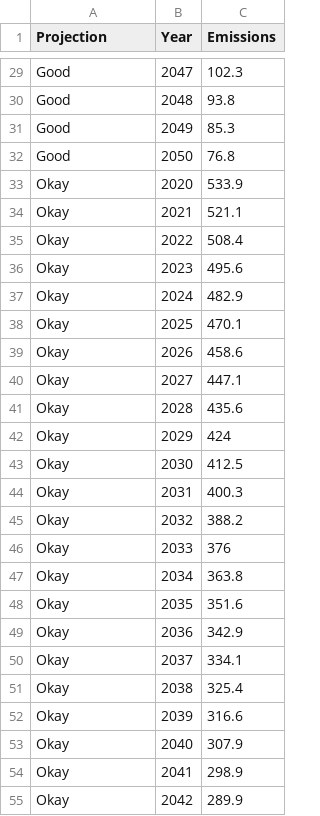
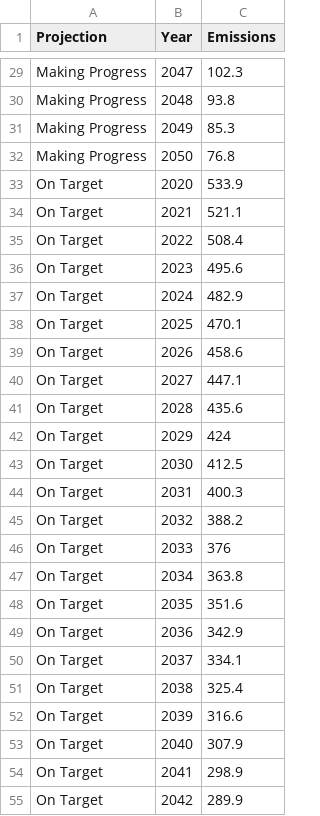
Before and after one commit to KalykeXIII/AustralianClimateChange, a CSV file: data/australia-co2-projection.csv, drawn as a sheet; only a part is shown, gaps mark what is left out; the diff covers the shown part only; the diff names each change by its address in the sheet, - before the commit and + after, or states it on an @@ line.

```diff
--- a/data/australia-co2-projection.csv
+++ b/data/australia-co2-projection.csv
-A29:A32 (Projection): Good
+A29:A32 (Projection): Making Progress
-A33:A55 (Projection): Okay
+A33:A55 (Projection): On Target
```
Also changed, not shown: 97 edited cells elsewhere in this file, 2 other files.
